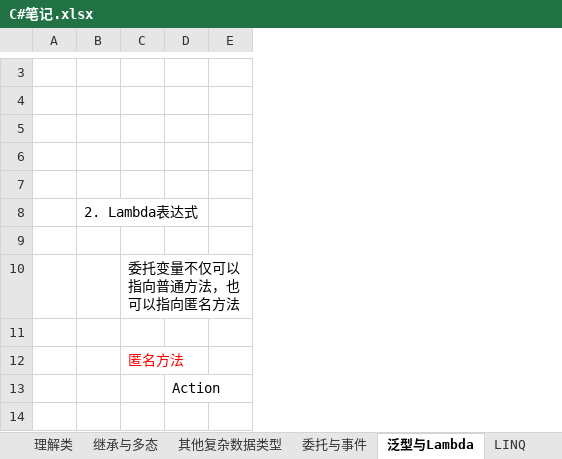
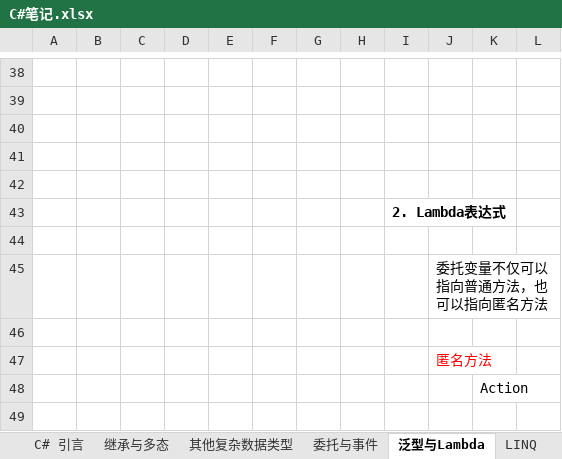
Before and after one commit to JanssonYeh/Full-stack, an Excel workbook: Backend/2. C#/C#笔记.xlsx, sheet 泛型与Lambda, drawn as a sheet; only a part is shown, gaps mark what is left out; values as stored, in another font and other column widths than the file's, no borders; charts and pictures not drawn; addresses are those after the commit; the diff covers the shown part only; the diff names each change by its address in the sheet, - before the commit and + after, or states it on an @@ line.

Commit message:
update C# geneircs

```diff
--- a/Backend/2. C#/C#笔记.xlsx (sheet 泛型与Lambda)
+++ b/Backend/2. C#/C#笔记.xlsx (sheet 泛型与Lambda)
+column B, empty
+column C, empty
+column D, empty
+column E, empty
+column F, empty
+column G, empty
+column H, empty
-I43 bold: off
+I43 bold: on
```
Also changed, not shown: 35 added rows and cell formats elsewhere in this sheet, other sheet tabs, charts or pictures.
